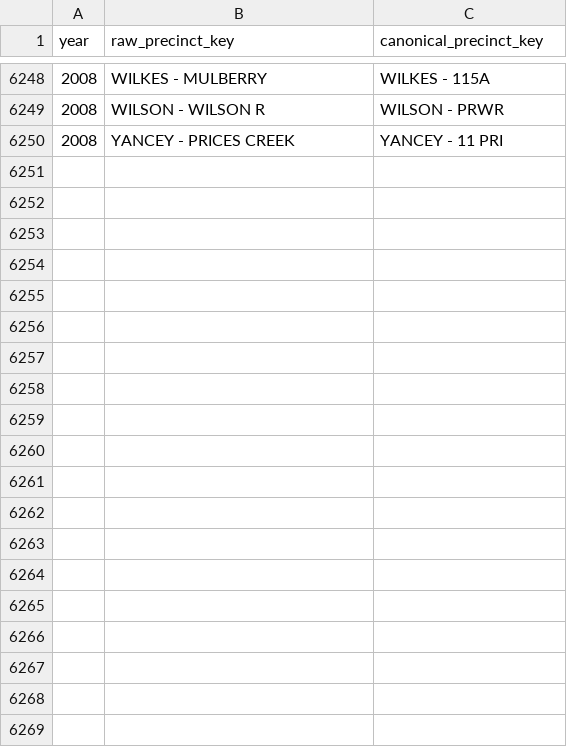
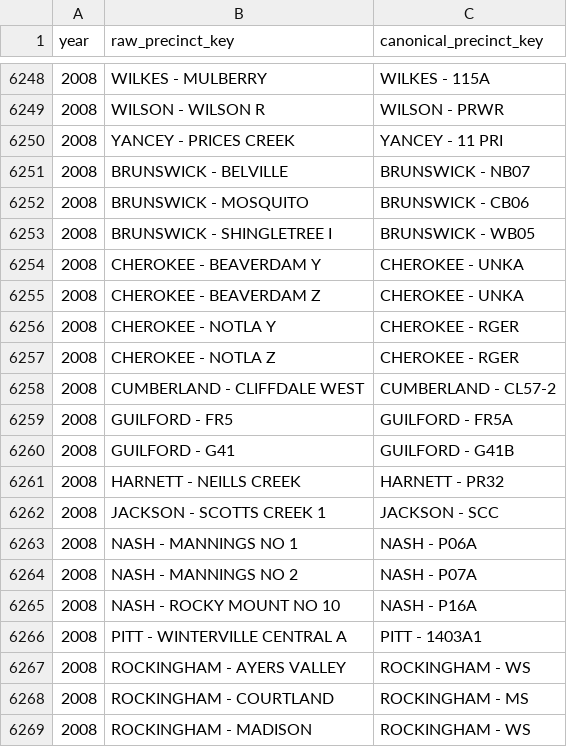
Before and after one commit to Tenjin25/NCElectionAtlas, a CSV file: data/mappings/precinct_key_overrides.csv, drawn as a sheet; only a part is shown, gaps mark what is left out; the diff covers the shown part only.

```diff
--- a/data/mappings/precinct_key_overrides.csv
+++ b/data/mappings/precinct_key_overrides.csv
@@ -6250 +6250,20 @@ year,raw_precinct_key,canonical_precinct_key
 2008,YANCEY - PRICES CREEK,YANCEY - 11 PRI
+2008,BRUNSWICK - BELVILLE,BRUNSWICK - NB07
+2008,BRUNSWICK - MOSQUITO,BRUNSWICK - CB06
+2008,BRUNSWICK - SHINGLETREE I,BRUNSWICK - WB05
+2008,CHEROKEE - BEAVERDAM Y,CHEROKEE - UNKA
+2008,CHEROKEE - BEAVERDAM Z,CHEROKEE - UNKA
+2008,CHEROKEE - NOTLA Y,CHEROKEE - RGER
+2008,CHEROKEE - NOTLA Z,CHEROKEE - RGER
+2008,CUMBERLAND - CLIFFDALE WEST,CUMBERLAND - CL57-2
+2008,GUILFORD - FR5,GUILFORD - FR5A
+2008,GUILFORD - G41,GUILFORD - G41B
+2008,HARNETT - NEILLS CREEK,HARNETT - PR32
+2008,JACKSON - SCOTTS CREEK 1,JACKSON - SCC
+2008,NASH - MANNINGS NO 1,NASH - P06A
+2008,NASH - MANNINGS NO 2,NASH - P07A
+2008,NASH - ROCKY MOUNT NO 10,NASH - P16A
+2008,PITT - WINTERVILLE CENTRAL A,PITT - 1403A1
+2008,ROCKINGHAM - AYERS VALLEY,ROCKINGHAM - WS
+2008,ROCKINGHAM - COURTLAND,ROCKINGHAM - MS
+2008,ROCKINGHAM - MADISON,ROCKINGHAM - WS
```
Also changed, not shown: 30 added rows elsewhere in this file, data/reports/unmatched_precinct_examples.csv, data/reports/unmatched_precinct_summary.csv, 7 other files.
